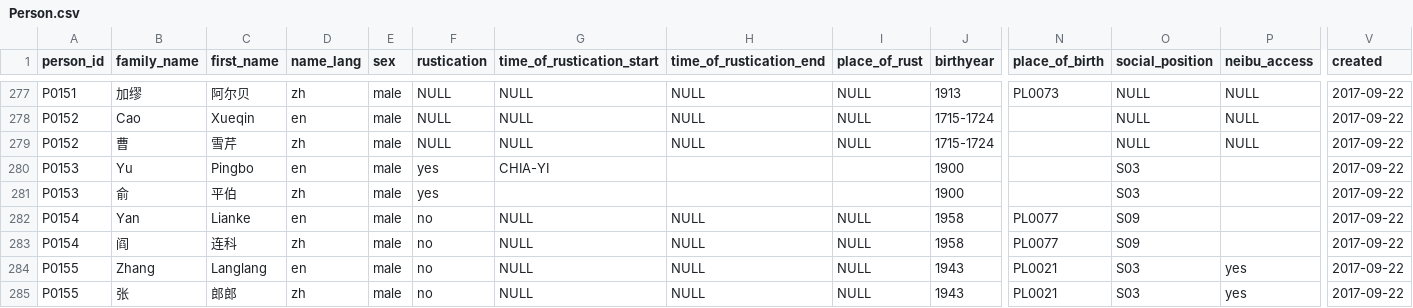
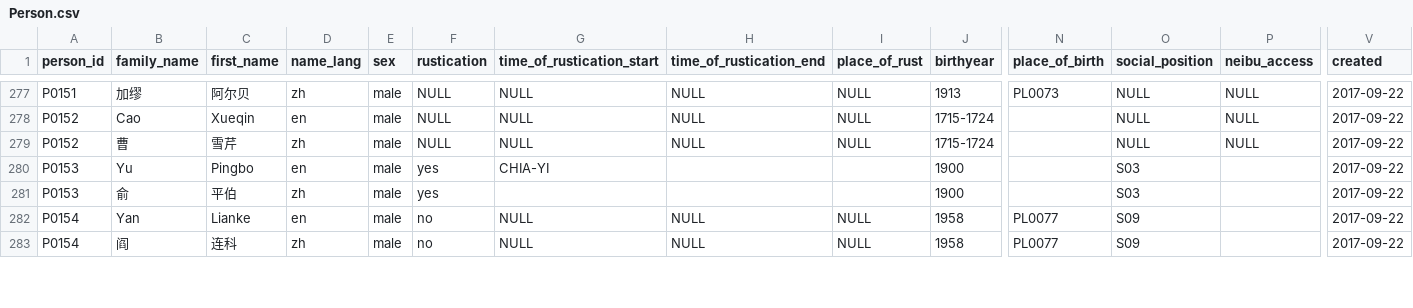
Before and after one commit to duncdrum/mini-reading, a CSV file: Person.csv, drawn as a sheet; only a part is shown, gaps mark what is left out; removed rows and columns are numbered as before the commit, all else as after; rows hold the shown columns only; the diff covers the shown part only; the diff names each change by its address in the sheet, - before the commit and + after, or states it on an @@ line.

```diff
--- a/Person.csv
+++ b/Person.csv
-row 284: P0155 | Zhang | Langlang | en | male | no | NULL | NULL | NULL | 1943 | PL0021 | S03 | yes | 2017-09-22
-row 285: P0155 | 张 | 郎郎 | zh | male | no | NULL | NULL | NULL | 1943 | PL0021 | S03 | yes | 2017-09-22
```
Also changed, not shown: 4 added rows and 30 edited cells elsewhere in this file, Place.csv, Text.csv.
